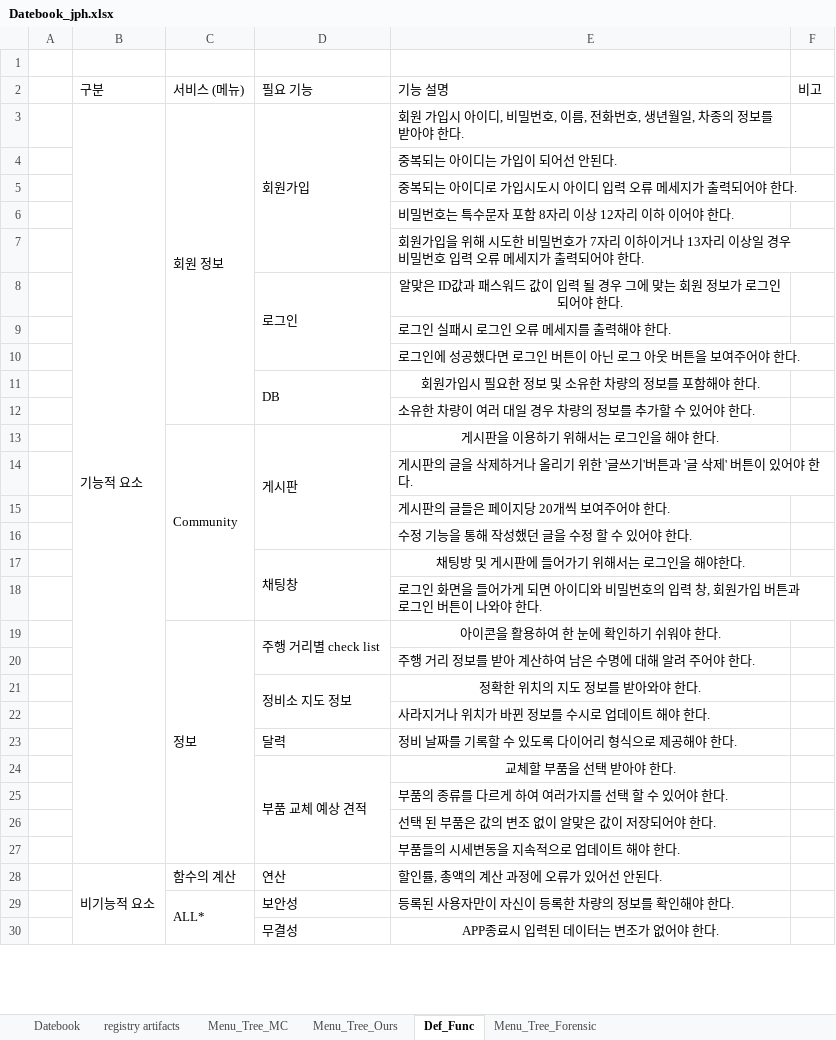
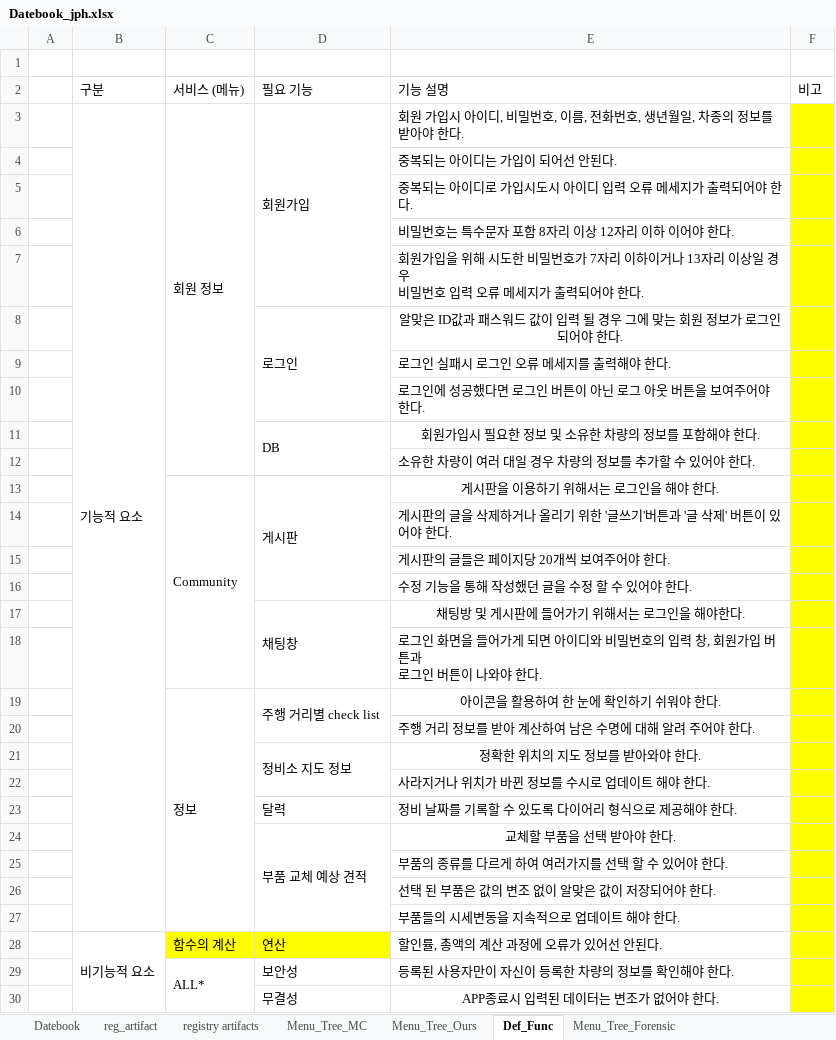
Before and after one commit to ChaeSung-Lee/DJ_InternShip, an Excel workbook: 2021_Summer/jp.hong/Datebook_jph.xlsx, sheet Def_Func, drawn as a sheet; only a part is shown; values as stored, in another font and other column widths than the file's, no borders; the diff covers the shown part only; the diff names each change by its address in the sheet, - before the commit and + after, or states it on an @@ line.

Commit message:
add reg_artifact sheet, 0809 comment

```diff
--- a/2021_Summer/jp.hong/Datebook_jph.xlsx (sheet Def_Func)
+++ b/2021_Summer/jp.hong/Datebook_jph.xlsx (sheet Def_Func)
+sheet tab: reg_artifact
-F3:F30 fill: none
+F3:F30 fill: #FFFF00
-C28:D28 fill: none
+C28:D28 fill: #FFFF00
```
Also changed, not shown: cell formats elsewhere in this sheet, sheet Datebook, sheet Menu_Tree_Ours.
